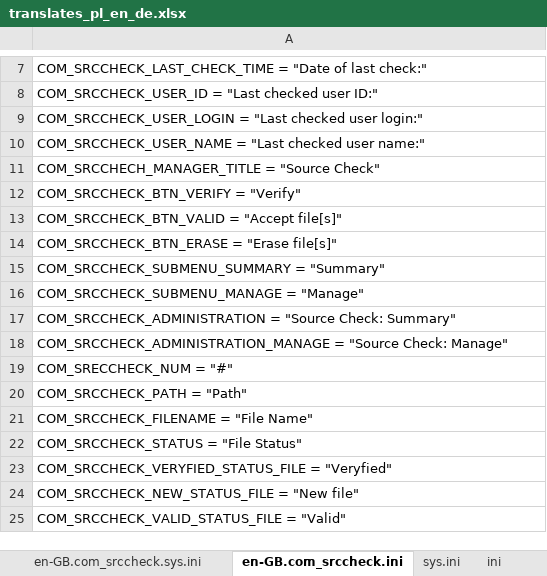
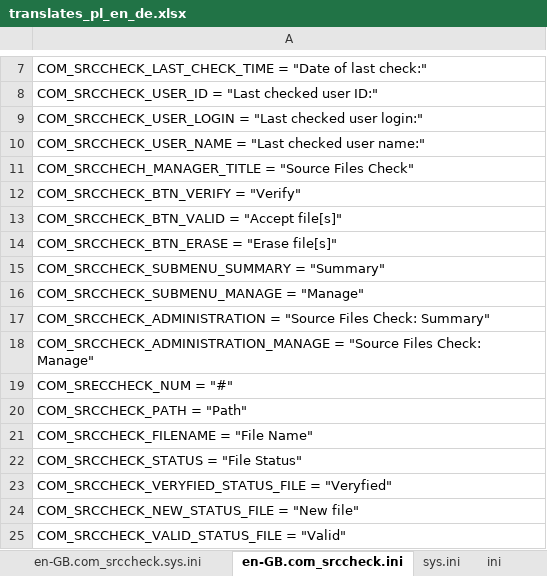
Before and after one commit to variax73/com_srccheck, an Excel workbook: com_srccheck/translates_pl_en_de.xlsx, sheet en-GB.com_srccheck.ini, drawn as a sheet; only a part is shown, gaps mark what is left out; values as stored, in another font and other column widths than the file's, no borders; the diff names each change by its address in the sheet, - before the commit and + after, or states it on an @@ line.

```diff
--- a/com_srccheck/translates_pl_en_de.xlsx (sheet en-GB.com_srccheck.ini)
+++ b/com_srccheck/translates_pl_en_de.xlsx (sheet en-GB.com_srccheck.ini)
-A11: …= "Source Check"
+A11: …= "Source Files Check"
-A17: …= "Source Check: Summary"
+A17: …= "Source Files Check: Summary"
-A18: …= "Source Check: Manage"
+A18: …= "Source Files Check: Manage"
```
Also changed, not shown: sheet sys.ini, sheet ini, sheet en-GB.com_srccheck.sys.ini, sheet pl-PL.com_srccheck.sys.ini, sheet de-DE.com_srccheck.sys.ini, sheet pl-PL.com_srccheck.ini, 1 more sheet, 7 other files.
